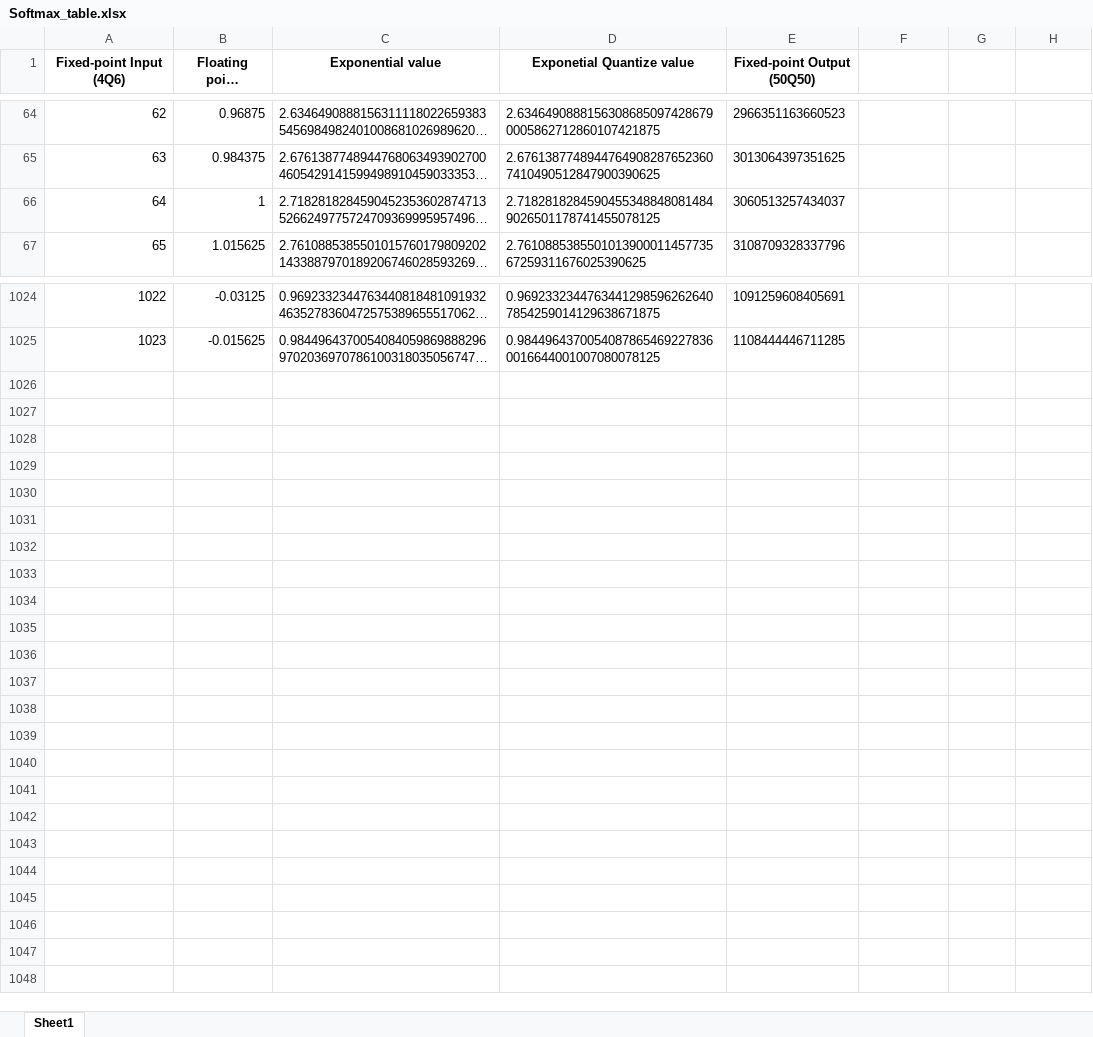
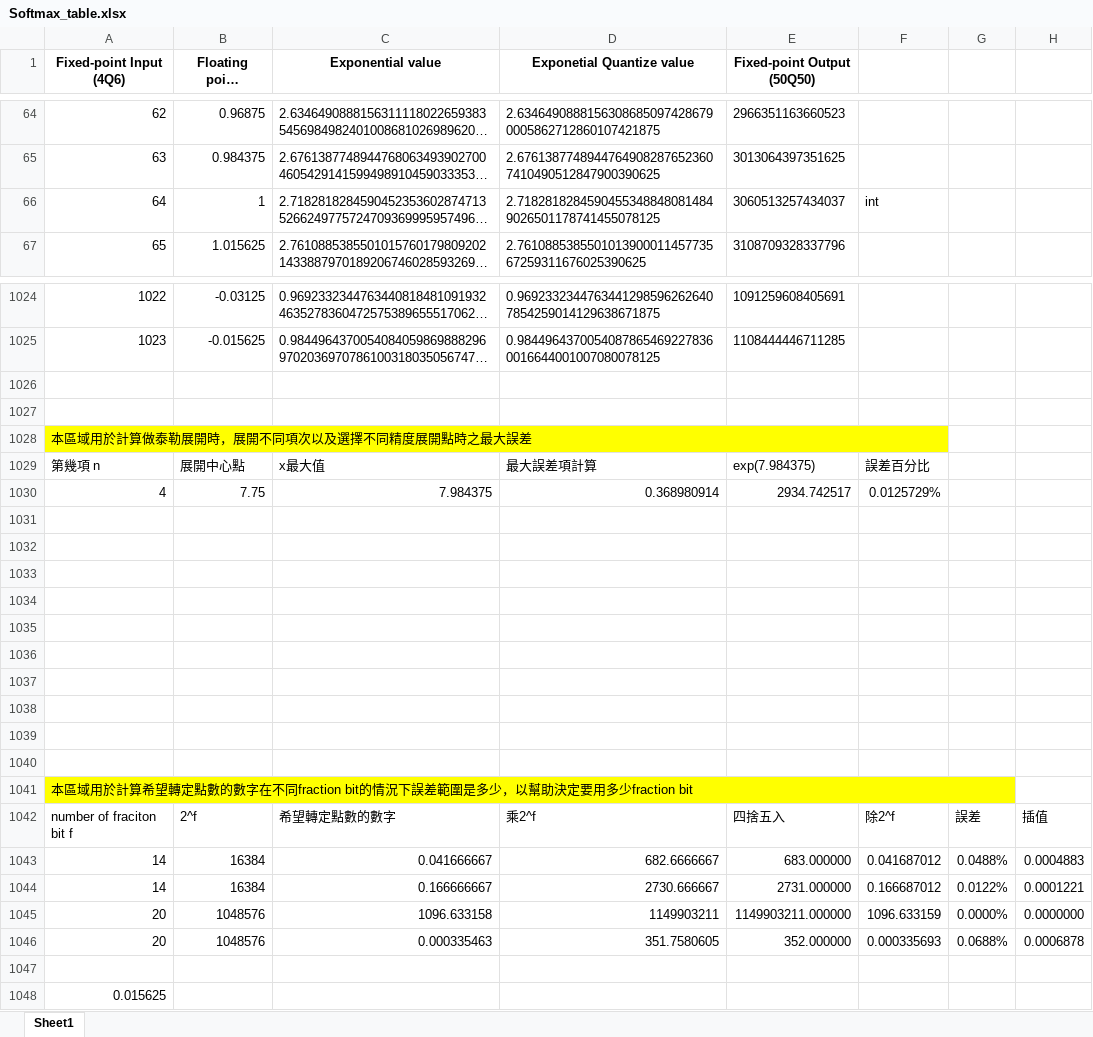
Before and after one commit to JJ-best/IC_Design_Laboratory, an Excel workbook: HW5/Softmax_table.xlsx, sheet Sheet1, drawn as a sheet; only a part is shown, gaps mark what is left out; long unchanged cells end in …; values as stored, in another font and other column widths than the file's, no borders; the diff covers the shown part only; the diff names each change by its address in the sheet, - before the commit and + after, or states it on an @@ line.

Commit message:
2025.11.19 softmax dataflow and lut design

```diff
--- a/HW5/Softmax_table.xlsx (sheet Sheet1)
+++ b/HW5/Softmax_table.xlsx (sheet Sheet1)
-F66: (empty)
+F66: int
+row 1026: (empty)
+row 1027: (empty)
+row 1028: 本區域用於計算做泰勒展開時，展開不同項次以及選擇不同精度展開點時之最大誤差
+row 1029: 第幾項 n | 展開中心點 | x最大值 | 最大誤差項計算 | exp(7.984375) | 誤差百分比
+row 1030: 4 | 7.75 | 7.984375 | 0.368980914 | 2934.742517 | 0.0125729%
+row 1031: (empty)
+row 1032: (empty)
+row 1033: (empty)
+row 1034: (empty)
+row 1035: (empty)
+row 1036: (empty)
+row 1037: (empty)
+row 1038: (empty)
+row 1039: (empty)
+row 1040: (empty)
+row 1041: 本區域用於計算希望轉定點數的數字在不同fraction bit的情況下誤差範圍是多少，以幫助決定要用多少fraction bit
+row 1042: number of fraciton bit f | 2^f | 希望轉定點數的數字 | 乘2^f | 四捨五入 | 除2^f | 誤差 | 插值
+row 1043: 14 | 16384 | 0.041666667 | 682.6666667 | 683.000000 | 0.041687012 | 0.0488% | 0.0004883
+row 1044: 14 | 16384 | 0.166666667 | 2730.666667 | 2731.000000 | 0.166687012 | 0.0122% | 0.0001221
+row 1045: 20 | 1048576 | 1096.633158 | 1149903211 | 1149903211.000000 | 1096.633159 | 0.0000% | 0.0000000
+row 1046: 20 | 1048576 | 0.000335463 | 351.7580605 | 352.000000 | 0.000335693 | 0.0688% | 0.0006878
+row 1047: (empty)
+row 1048: 0.015625
```
Also changed, not shown: 16 edited cells elsewhere in this sheet, 31 other files.
